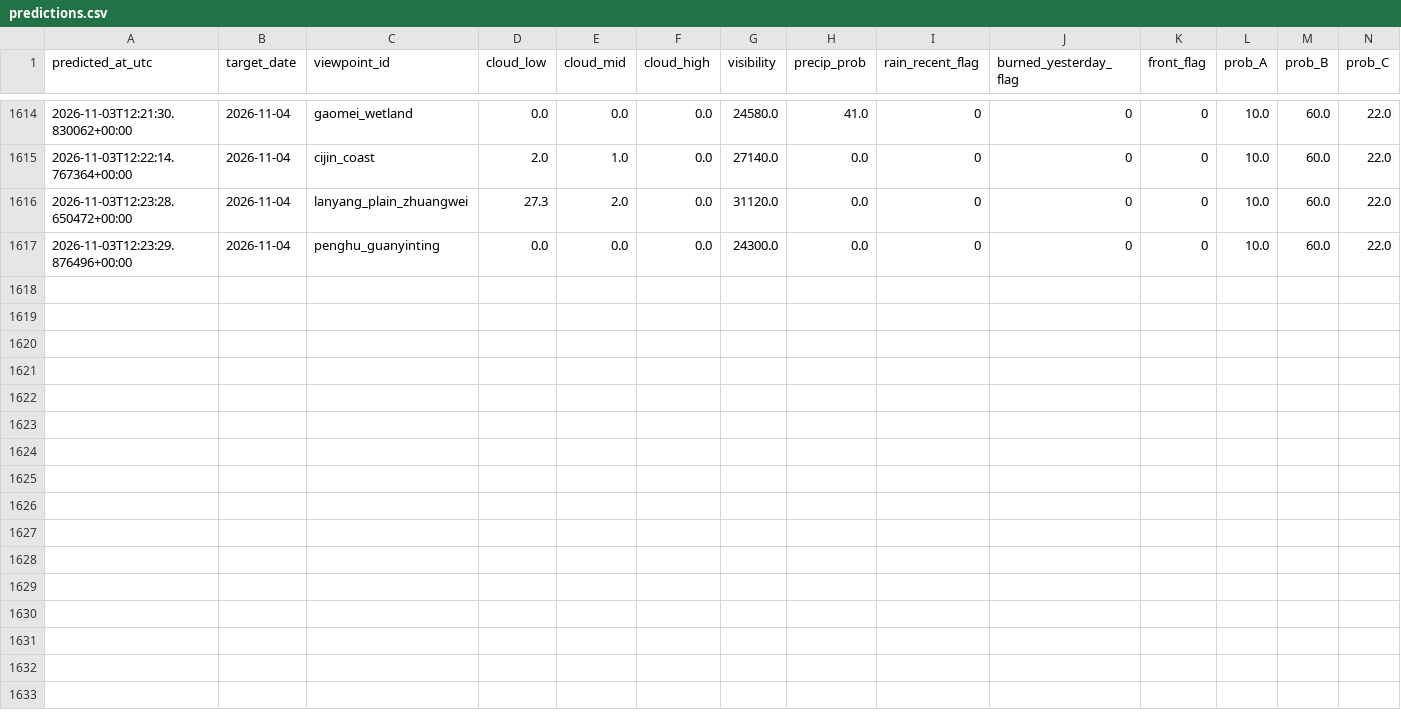
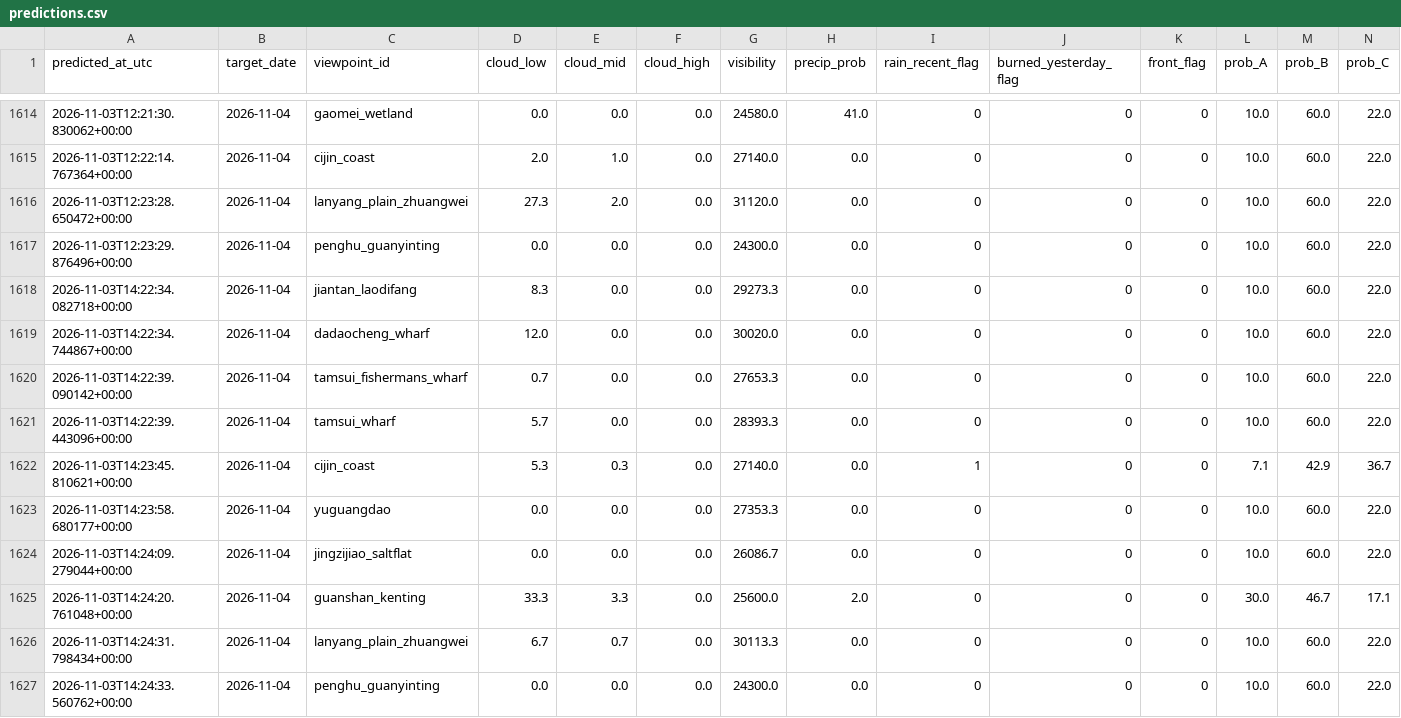
Before and after one commit to VioVenus/taipei-sunset, a CSV file: data/logs/predictions.csv, drawn as a sheet; only a part is shown, gaps mark what is left out; rows hold the shown columns only; the diff names each change by its address in the sheet, - before the commit and + after, or states it on an @@ line.

```diff
--- a/data/logs/predictions.csv
+++ b/data/logs/predictions.csv
+row 1618: 2026-11-03T14:22:34.082718+00:00 | 2026-11-04 | jiantan_laodifang | 8.3 | 0.0 | 0.0 | 29273.3 | 0.0 | 0 | 0 | 0 | 10.0 | 60.0 | 22.0
+row 1619: 2026-11-03T14:22:34.744867+00:00 | 2026-11-04 | dadaocheng_wharf | 12.0 | 0.0 | 0.0 | 30020.0 | 0.0 | 0 | 0 | 0 | 10.0 | 60.0 | 22.0
+row 1620: 2026-11-03T14:22:39.090142+00:00 | 2026-11-04 | tamsui_fishermans_wharf | 0.7 | 0.0 | 0.0 | 27653.3 | 0.0 | 0 | 0 | 0 | 10.0 | 60.0 | 22.0
+row 1621: 2026-11-03T14:22:39.443096+00:00 | 2026-11-04 | tamsui_wharf | 5.7 | 0.0 | 0.0 | 28393.3 | 0.0 | 0 | 0 | 0 | 10.0 | 60.0 | 22.0
+row 1622: 2026-11-03T14:23:45.810621+00:00 | 2026-11-04 | cijin_coast | 5.3 | 0.3 | 0.0 | 27140.0 | 0.0 | 1 | 0 | 0 | 7.1 | 42.9 | 36.7
+row 1623: 2026-11-03T14:23:58.680177+00:00 | 2026-11-04 | yuguangdao | 0.0 | 0.0 | 0.0 | 27353.3 | 0.0 | 0 | 0 | 0 | 10.0 | 60.0 | 22.0
+row 1624: 2026-11-03T14:24:09.279044+00:00 | 2026-11-04 | jingzijiao_saltflat | 0.0 | 0.0 | 0.0 | 26086.7 | 0.0 | 0 | 0 | 0 | 10.0 | 60.0 | 22.0
+row 1625: 2026-11-03T14:24:20.761048+00:00 | 2026-11-04 | guanshan_kenting | 33.3 | 3.3 | 0.0 | 25600.0 | 2.0 | 0 | 0 | 0 | 30.0 | 46.7 | 17.1
+row 1626: 2026-11-03T14:24:31.798434+00:00 | 2026-11-04 | lanyang_plain_zhuangwei | 6.7 | 0.7 | 0.0 | 30113.3 | 0.0 | 0 | 0 | 0 | 10.0 | 60.0 | 22.0
+row 1627: 2026-11-03T14:24:33.560762+00:00 | 2026-11-04 | penghu_guanyinting | 0.0 | 0.0 | 0.0 | 24300.0 | 0.0 | 0 | 0 | 0 | 10.0 | 60.0 | 22.0
```
